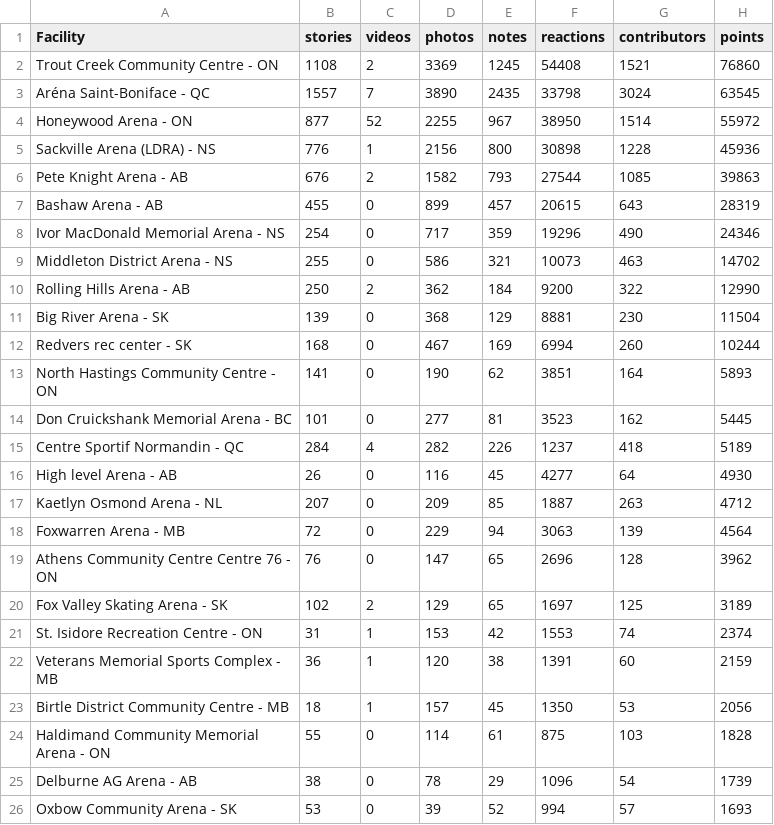
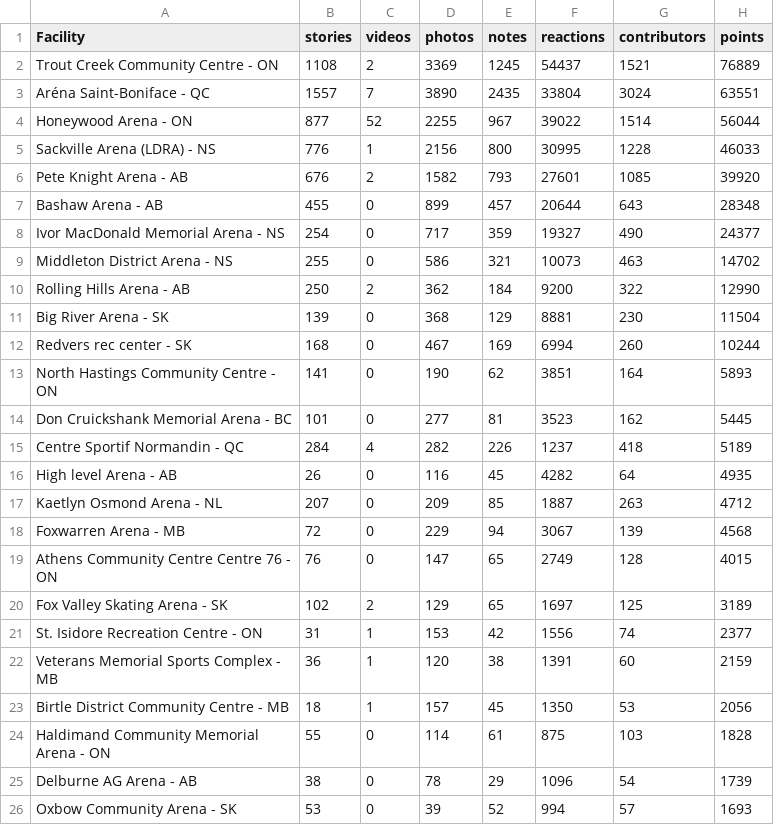
Before and after one commit to madgetr/hockeyville, a CSV file: data/kraft.csv, drawn as a sheet; only a part is shown.

```diff
--- a/data/kraft.csv
+++ b/data/kraft.csv
@@ -1,9 +1,9 @@
 Facility, stories, videos, photos, notes, reactions, contributors, points
-Trout Creek Community Centre - ON,1108,2,3369,1245,54408,1521,76860
-Aréna Saint-Boniface - QC,1557,7,3890,2435,33798,3024,63545
-Honeywood Arena - ON,877,52,2255,967,38950,1514,55972
-Sackville Arena (LDRA) - NS,776,1,2156,800,30898,1228,45936
-Pete Knight Arena - AB,676,2,1582,793,27544,1085,39863
-Bashaw Arena - AB,455,0,899,457,20615,643,28319
-Ivor MacDonald Memorial Arena - NS,254,0,717,359,19296,490,24346
+Trout Creek Community Centre - ON,1108,2,3369,1245,54437,1521,76889
+Aréna Saint-Boniface - QC,1557,7,3890,2435,33804,3024,63551
+Honeywood Arena - ON,877,52,2255,967,39022,1514,56044
+Sackville Arena (LDRA) - NS,776,1,2156,800,30995,1228,46033
+Pete Knight Arena - AB,676,2,1582,793,27601,1085,39920
+Bashaw Arena - AB,455,0,899,457,20644,643,28348
+Ivor MacDonald Memorial Arena - NS,254,0,717,359,19327,490,24377
 Middleton District Arena - NS,255,0,586,321,10073,463,14702
@@ -15,8 +15,8 @@ Don Cruickshank Memorial Arena - BC,101,0,277,81,3523,162,5445
 Centre Sportif Normandin - QC,284,4,282,226,1237,418,5189
-High level  Arena - AB,26,0,116,45,4277,64,4930
+High level  Arena - AB,26,0,116,45,4282,64,4935
 Kaetlyn Osmond Arena - NL,207,0,209,85,1887,263,4712
-Foxwarren Arena - MB,72,0,229,94,3063,139,4564
-Athens Community Centre Centre 76 - ON,76,0,147,65,2696,128,3962
+Foxwarren Arena - MB,72,0,229,94,3067,139,4568
+Athens Community Centre Centre 76 - ON,76,0,147,65,2749,128,4015
 Fox Valley Skating Arena - SK,102,2,129,65,1697,125,3189
-St. Isidore Recreation Centre - ON,31,1,153,42,1553,74,2374
+St. Isidore Recreation Centre - ON,31,1,153,42,1556,74,2377
 Veterans Memorial Sports Complex - MB,36,1,120,38,1391,60,2159
```
Also changed, not shown: 4 other files.
